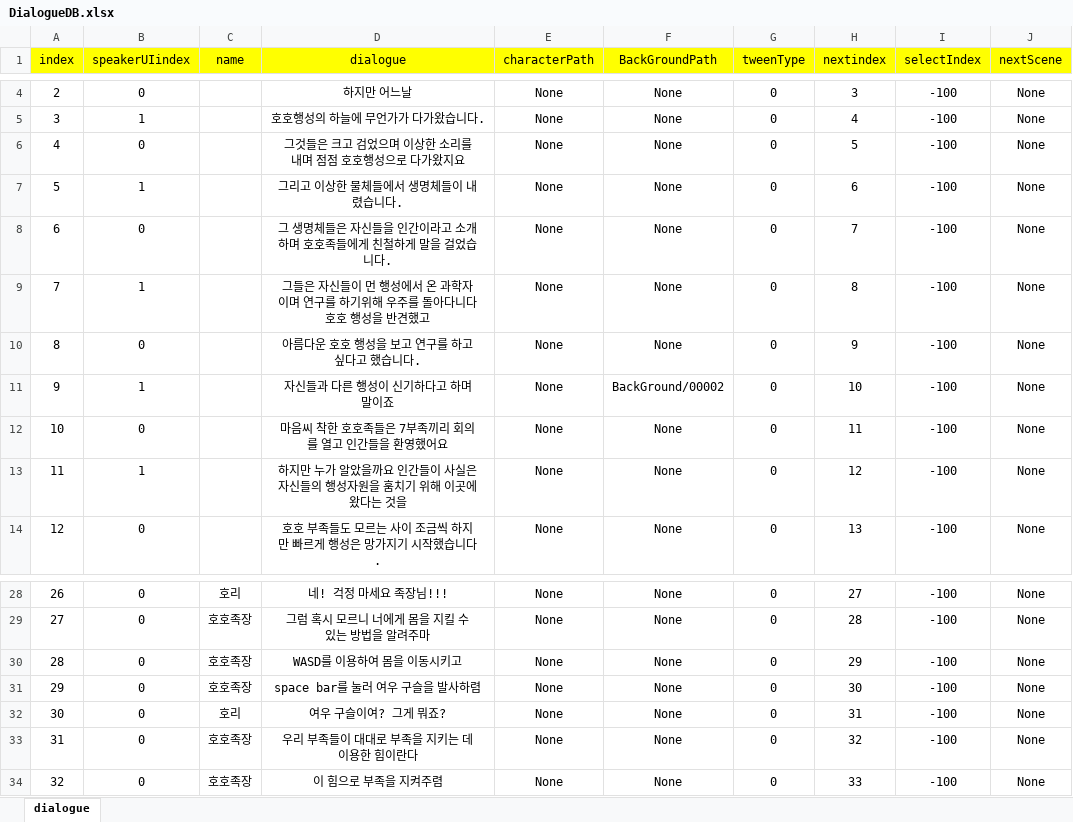
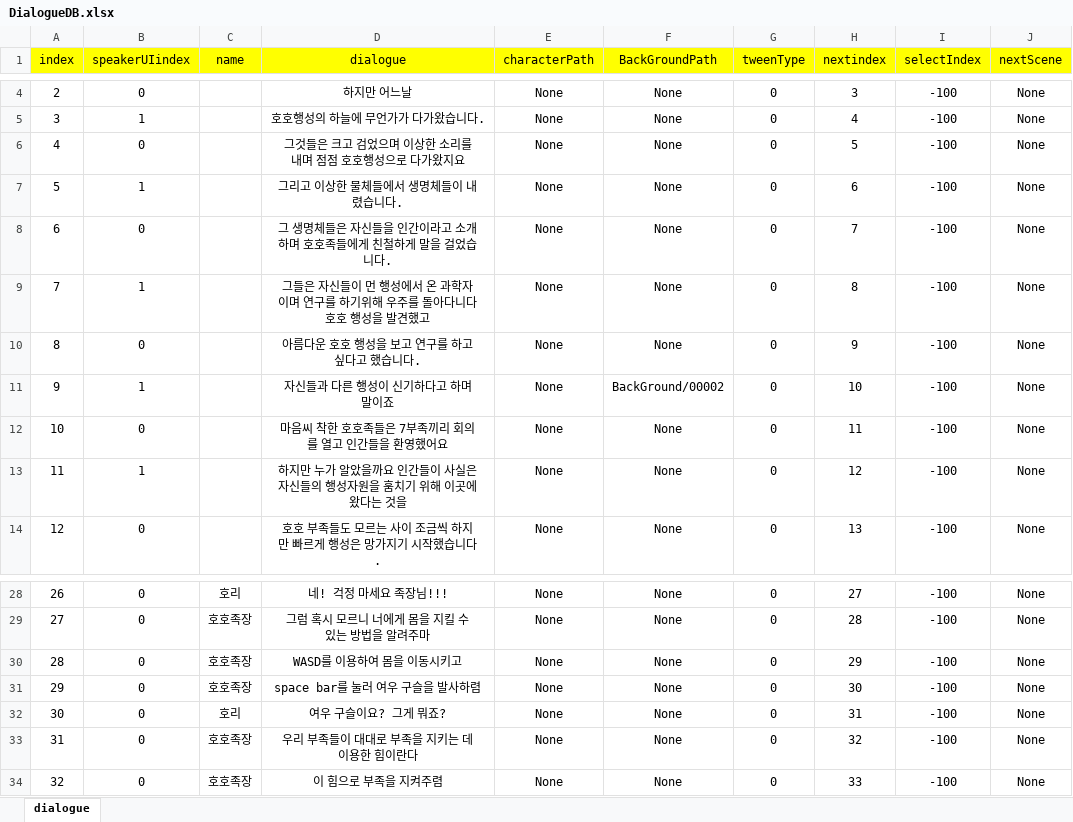
Before and after one commit to RyuHaJung/Team_C_UnityAlgorithm, an Excel workbook: Team_C_Algorithm_Project/Assets/Resources/ExcelDB/DialogueDB.xlsx, sheet dialogue, drawn as a sheet; only a part is shown, gaps mark what is left out; values as stored, in another font and other column widths than the file's, no borders; the diff covers the shown part only; the diff names each change by its address in the sheet, - before the commit and + after, or states it on an @@ line.

```diff
--- a/Team_C_Algorithm_Project/Assets/Resources/ExcelDB/DialogueDB.xlsx (sheet dialogue)
+++ b/Team_C_Algorithm_Project/Assets/Resources/ExcelDB/DialogueDB.xlsx (sheet dialogue)
-D9 (dialogue): …행성을 반견했고
+D9 (dialogue): …행성을 발견했고
-D32 (dialogue): 여우 구슬이여? 그게 뭐죠?
+D32 (dialogue): 여우 구슬이요? 그게 뭐죠?
```
Also changed, not shown: 6 added rows, 46 edited cells and row numbers in column A elsewhere in this sheet, 10 other files.
